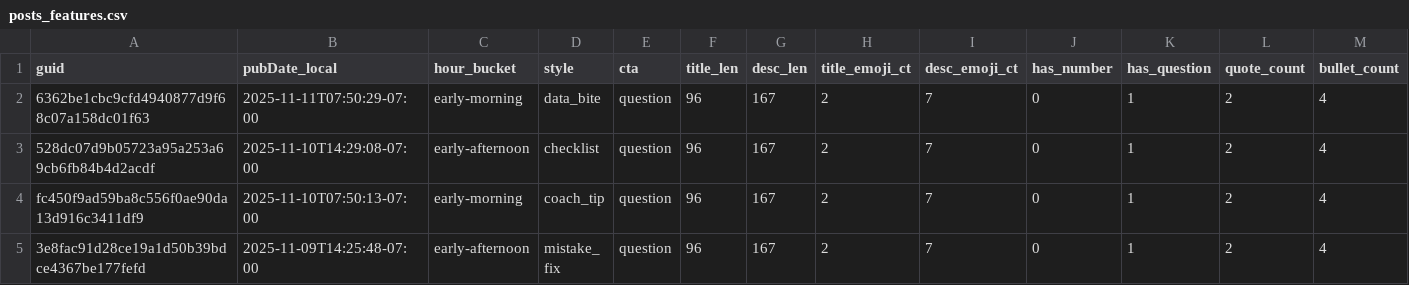
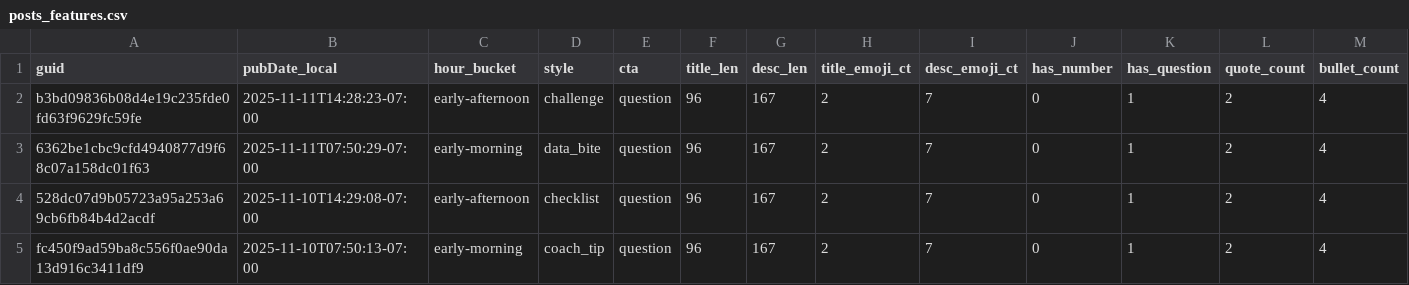
Before and after one commit to nikopastore/cf-autopost-feed, a CSV file: analytics/posts_features.csv, drawn as a sheet; only a part is shown; the shorter side is filled out with more unchanged rows; rows hold the shown columns only; the diff names each change by its address in the sheet, - before the commit and + after, or states it on an @@ line.

Commit message:
analytics: update reports, bandit, cron suggestion [skip ci]

```diff
--- a/analytics/posts_features.csv
+++ b/analytics/posts_features.csv
+row 2: b3bd09836b08d4e19c235fde0fd63f9629fc59fe | 2025-11-11T14:28:23-07:00 | early-afternoon | challenge | question | 96 | 167 | 2 | 7 | 0 | 1 | 2 | 4
```
Also changed, not shown: analytics/feature_summary.csv, 3 other files.
